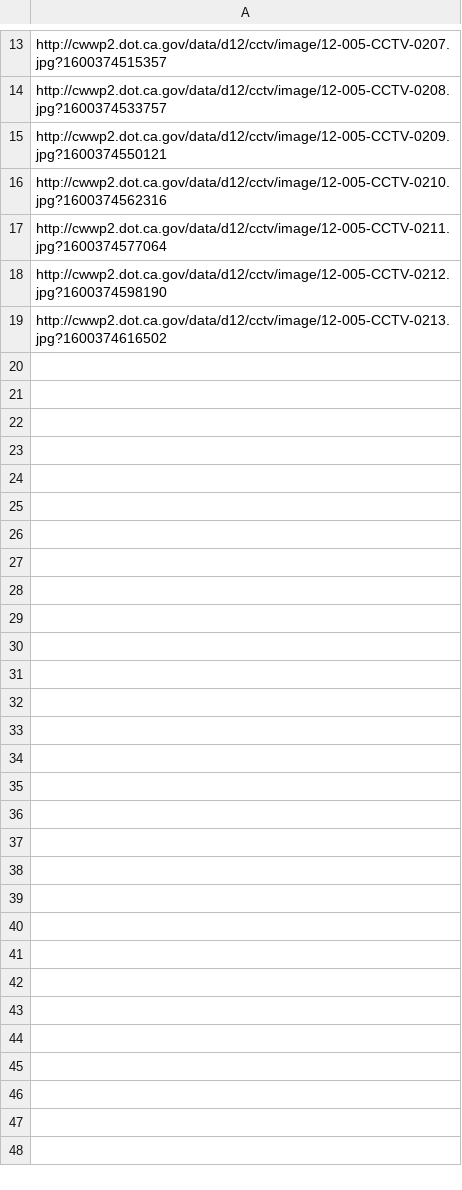
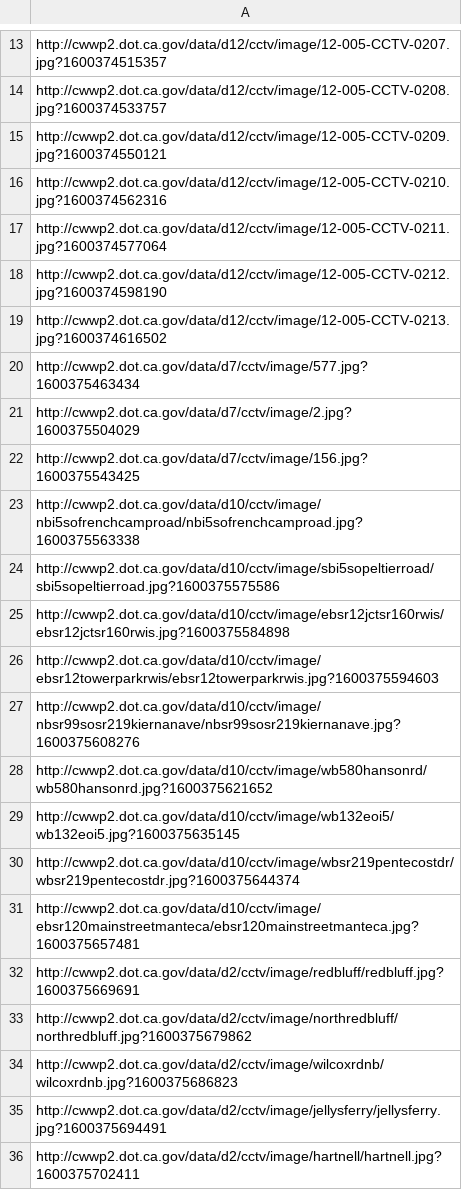
Before and after one commit to StateDocuments/California, a CSV file: trafficCameras.csv, drawn as a sheet; only a part is shown, gaps mark what is left out; the diff names each change by its address in the sheet, - before the commit and + after, or states it on an @@ line.

Commit message:
Update trafficCameras.csv

```diff
--- a/trafficCameras.csv
+++ b/trafficCameras.csv
+row 20: http://cwwp2.dot.ca.gov/data/d7/cctv/image/577.jpg?1600375463434
+row 21: http://cwwp2.dot.ca.gov/data/d7/cctv/image/2.jpg?1600375504029
+row 22: http://cwwp2.dot.ca.gov/data/d7/cctv/image/156.jpg?1600375543425
+row 23: http://cwwp2.dot.ca.gov/data/d10/cctv/image/nbi5sofrenchcamproad/nbi5sofrenchcamproad.jpg?1600375563338
+row 24: http://cwwp2.dot.ca.gov/data/d10/cctv/image/sbi5sopeltierroad/sbi5sopeltierroad.jpg?1600375575586
+row 25: http://cwwp2.dot.ca.gov/data/d10/cctv/image/ebsr12jctsr160rwis/ebsr12jctsr160rwis.jpg?1600375584898
+row 26: http://cwwp2.dot.ca.gov/data/d10/cctv/image/ebsr12towerparkrwis/ebsr12towerparkrwis.jpg?1600375594603
+row 27: http://cwwp2.dot.ca.gov/data/d10/cctv/image/nbsr99sosr219kiernanave/nbsr99sosr219kiernanave.jpg?1600375608276
+row 28: http://cwwp2.dot.ca.gov/data/d10/cctv/image/wb580hansonrd/wb580hansonrd.jpg?1600375621652
+row 29: http://cwwp2.dot.ca.gov/data/d10/cctv/image/wb132eoi5/wb132eoi5.jpg?1600375635145
+row 30: http://cwwp2.dot.ca.gov/data/d10/cctv/image/wbsr219pentecostdr/wbsr219pentecostdr.jpg?1600375644374
+row 31: http://cwwp2.dot.ca.gov/data/d10/cctv/image/ebsr120mainstreetmanteca/ebsr120mainstreetmanteca.jpg?1600375657481
+row 32: http://cwwp2.dot.ca.gov/data/d2/cctv/image/redbluff/redbluff.jpg?1600375669691
+row 33: http://cwwp2.dot.ca.gov/data/d2/cctv/image/northredbluff/northredbluff.jpg?1600375679862
+row 34: http://cwwp2.dot.ca.gov/data/d2/cctv/image/wilcoxrdnb/wilcoxrdnb.jpg?1600375686823
+row 35: http://cwwp2.dot.ca.gov/data/d2/cctv/image/jellysferry/jellysferry.jpg?1600375694491
+row 36: http://cwwp2.dot.ca.gov/data/d2/cctv/image/hartnell/hartnell.jpg?1600375702411
```
